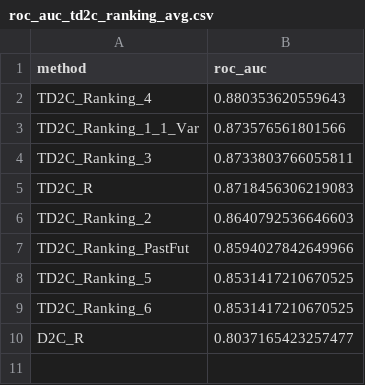
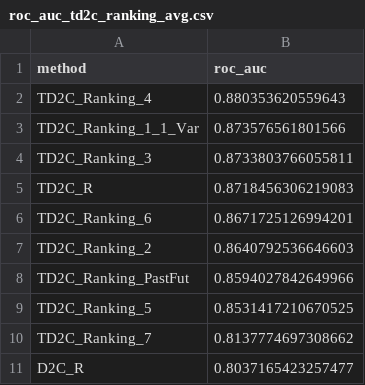
Before and after one commit to jacopoUCL/td2c, a CSV file: notebooks/contributions/td2c_extesions/results/Regression/metrics/roc_auc_td2c_ranking_avg.csv, drawn as a sheet.

```diff
--- a/notebooks/contributions/td2c_extesions/results/Regression/metrics/roc_auc_td2c_ranking_avg.csv
+++ b/notebooks/contributions/td2c_extesions/results/Regression/metrics/roc_auc_td2c_ranking_avg.csv
@@ -5,2 +5,3 @@ TD2C_Ranking_3,0.8733803766055811
 TD2C_R,0.8718456306219083
+TD2C_Ranking_6,0.8671725126994201
 TD2C_Ranking_2,0.8640792536646603
@@ -8,3 +9,3 @@ TD2C_Ranking_PastFut,0.8594027842649966
 TD2C_Ranking_5,0.8531417210670525
-TD2C_Ranking_6,0.8531417210670525
+TD2C_Ranking_7,0.8137774697308662
 D2C_R,0.8037165423257477
```
Also changed, not shown: notebooks/contributions/td2c_extesions/results/Regression/metrics/roc_auc_td2c_ranking.csv, notebooks/contributions/td2c_extesions/results/Regression/metrics/roc_auc_td2c_ranking_mean_proc.csv, 10 other files.
